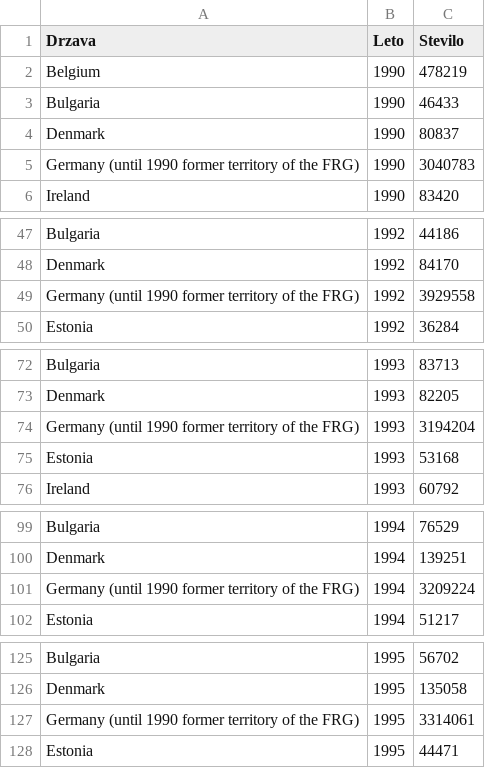
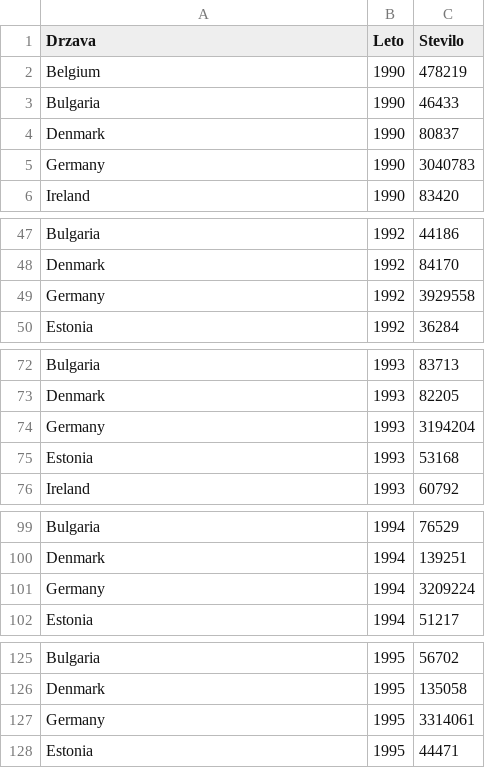
Before and after one commit to jakamun/APPR-2017, a CSV file: podatki/registracije.csv, drawn as a sheet; only a part is shown, gaps mark what is left out; the diff covers the shown part only.

Commit message:
popravljene registracije

```diff
--- a/podatki/registracije.csv
+++ b/podatki/registracije.csv
@@ -4,3 +4,3 @@
 "Denmark",1990,80837
-"Germany (until 1990 former territory of the FRG)",1990,3040783
+"Germany",1990,3040783
 "Ireland",1990,83420
@@ -48,3 +48,3 @@
 "Denmark",1992,84170
-"Germany (until 1990 former territory of the FRG)",1992,3929558
+"Germany",1992,3929558
 "Estonia",1992,36284
@@ -73,3 +73,3 @@
 "Denmark",1993,82205
-"Germany (until 1990 former territory of the FRG)",1993,3194204
+"Germany",1993,3194204
 "Estonia",1993,53168
@@ -100,3 +100,3 @@
 "Denmark",1994,139251
-"Germany (until 1990 former territory of the FRG)",1994,3209224
+"Germany",1994,3209224
 "Estonia",1994,51217
@@ -126,3 +126,3 @@
 "Denmark",1995,135058
-"Germany (until 1990 former territory of the FRG)",1995,3314061
+"Germany",1995,3314061
 "Estonia",1995,44471
```
Also changed, not shown: 20 edited cells elsewhere in this file, 1 other file.
